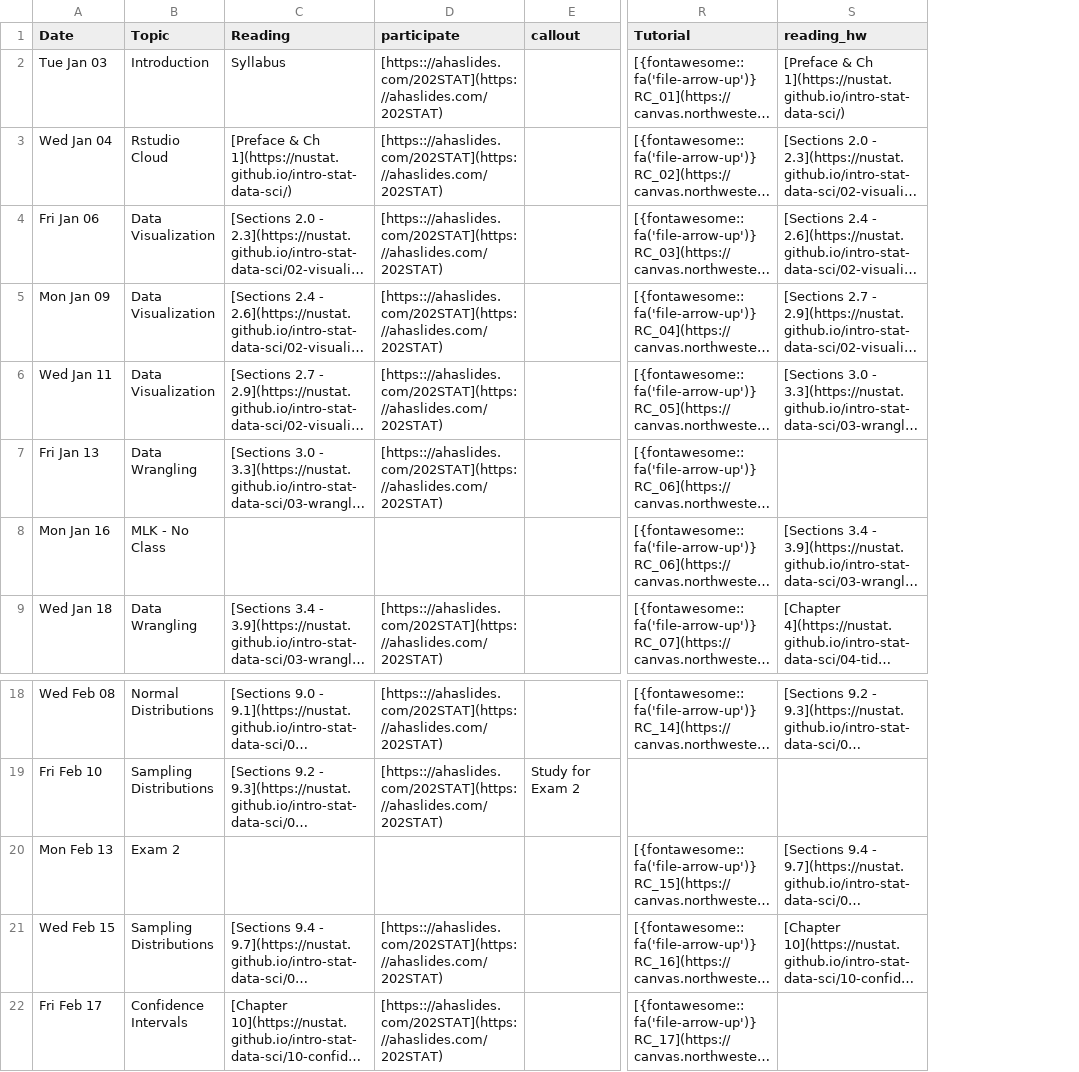
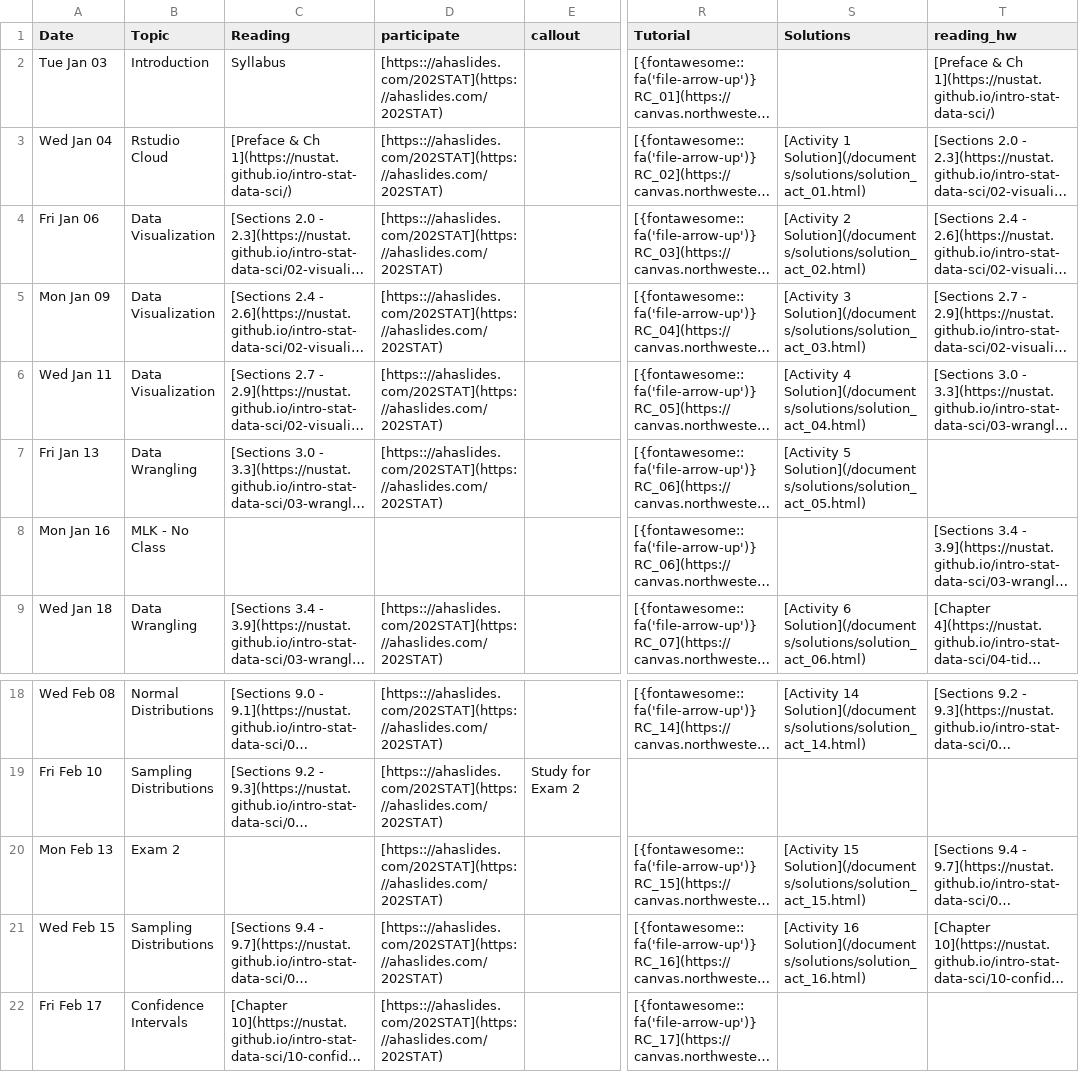
Before and after one commit to arvindkrishna87/stat202_website, a CSV file: documents/agenda_final.csv, drawn as a sheet; only a part is shown, gaps mark what is left out; long unchanged cells end in …; the diff names each change by its address in the sheet, - before the commit and + after, or states it on an @@ line.

Commit message:
auto update solutions

```diff
--- a/documents/agenda_final.csv
+++ b/documents/agenda_final.csv
+column S (Solutions), rows 3-9: [Activity 1 Solution](/documents/solutions/solution_act_01.html) | [Activity 2 Solution](/documents/solutions/solution_act_02.html) | [Activity 3 Solution](/documents/solutions/solution_act_03.html) | [Activity 4 Solution](/documents/solutions/solution_act_04.html) | [Activity 5 Solution](/documents/solutions/solution_act_05.html) |  | [Activity 6 Solution](/documents/solutions/solution_act_06.html); rows 18-21: [Activity 14 Solution](/documents/solutions/solution_act_14.html) |  | [Activity 15 Solution](/documents/solutions/solution_act_15.html) | [Activity 16 Solution](/documents/solutions/solution_act_16.html)
-D20 (participate): (empty)
+D20 (participate): [https:://ahaslides.com/202STAT](https://ahaslides.com/202STAT)
```
Also changed, not shown: documents/course-schedule.csv, 15 other files.
